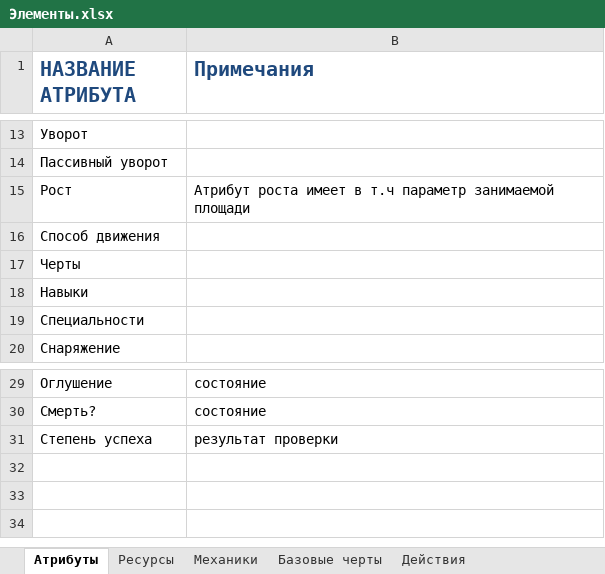
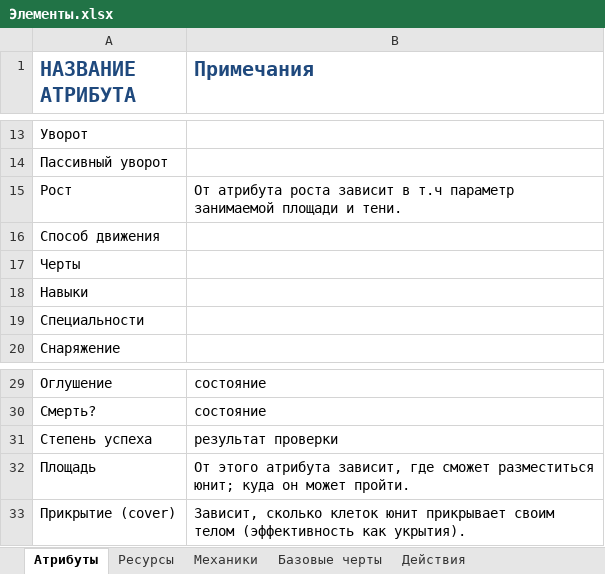
Before and after one commit to TauEthereal/PPE-system, an Excel workbook: design/Справочные таблицы/Элементы.xlsx, sheet Атрибуты, drawn as a sheet; only a part is shown, gaps mark what is left out; values as stored, in another font and other column widths than the file's, no borders; the diff names each change by its address in the sheet, - before the commit and + after, or states it on an @@ line.

```diff
--- a/design/Справочные таблицы/Элементы.xlsx (sheet Атрибуты)
+++ b/design/Справочные таблицы/Элементы.xlsx (sheet Атрибуты)
-B15 (Примечания): Атрибут роста имеет в т.ч параметр занимаемой площади
+B15 (Примечания): От атрибута роста зависит в т.ч параметр занимаемой площади и тени.
+row 32: Площадь | От этого атрибута зависит, где сможет разместиться юнит; куда он может пройти.
+row 33: Прикрытие (cover) | Зависит, сколько клеток юнит прикрывает своим телом (эффективность как укрытия).
```
Also changed, not shown: design/visual/Масштабы.xlsx, design/Справочные таблицы/Телосложение и Масса.xlsx, 6 other files.
